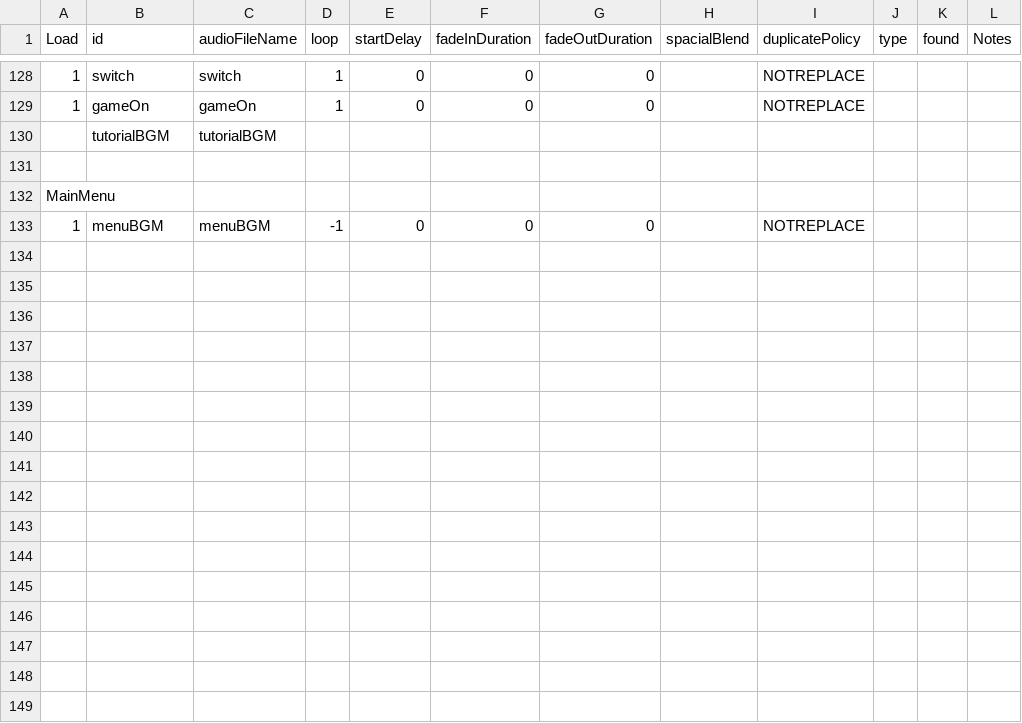
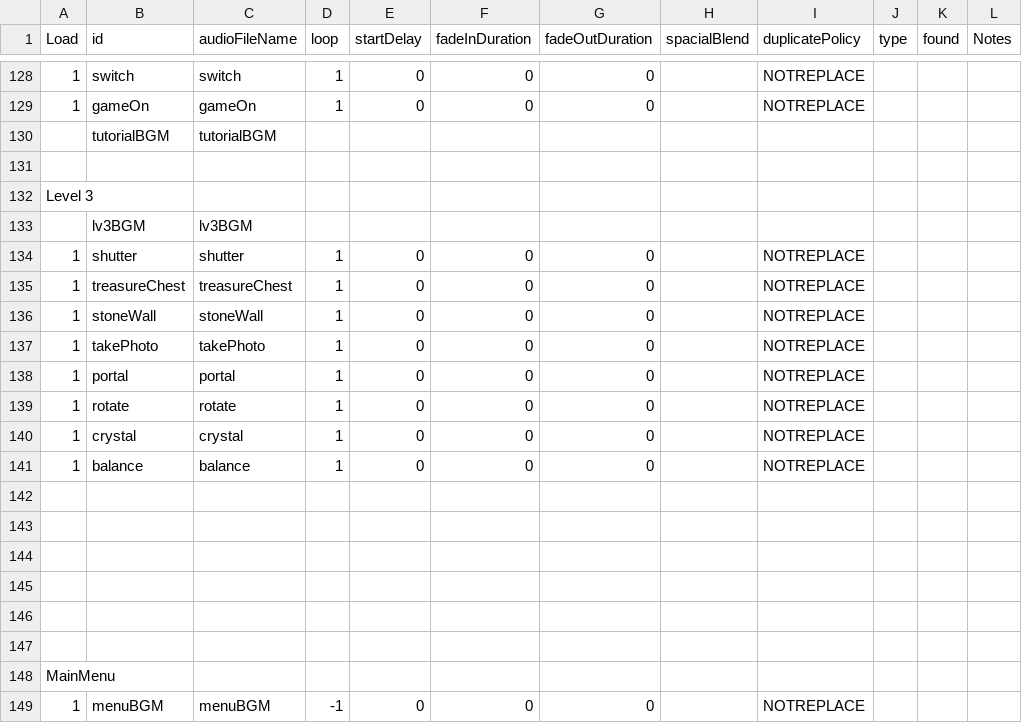
Before and after one commit to huxii/Crowd, a CSV file: OLU/Assets/Resources/Rosters/AudioList.csv, drawn as a sheet; only a part is shown, gaps mark what is left out; the diff names each change by its address in the sheet, - before the commit and + after, or states it on an @@ line.

```diff
--- a/OLU/Assets/Resources/Rosters/AudioList.csv
+++ b/OLU/Assets/Resources/Rosters/AudioList.csv
+row 132: Level 3
+row 133:  | lv3BGM | lv3BGM
+row 134: 1 | shutter | shutter | 1 | 0 | 0 | 0 |  | NOTREPLACE
+row 135: 1 | treasureChest | treasureChest | 1 | 0 | 0 | 0 |  | NOTREPLACE
+row 136: 1 | stoneWall | stoneWall | 1 | 0 | 0 | 0 |  | NOTREPLACE
+row 137: 1 | takePhoto | takePhoto | 1 | 0 | 0 | 0 |  | NOTREPLACE
+row 138: 1 | portal | portal | 1 | 0 | 0 | 0 |  | NOTREPLACE
+row 139: 1 | rotate | rotate | 1 | 0 | 0 | 0 |  | NOTREPLACE
+row 140: 1 | crystal | crystal | 1 | 0 | 0 | 0 |  | NOTREPLACE
+row 141: 1 | balance | balance | 1 | 0 | 0 | 0 |  | NOTREPLACE
+row 142: (empty)
+row 143: (empty)
+row 144: (empty)
+row 145: (empty)
+row 146: (empty)
+row 147: (empty)
```
Also changed, not shown: 8 other files.
